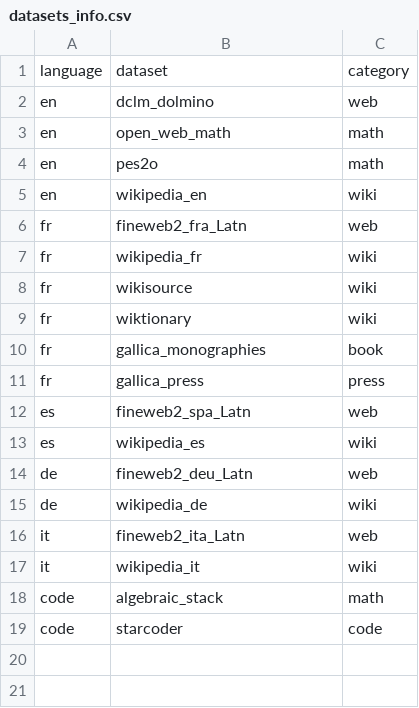
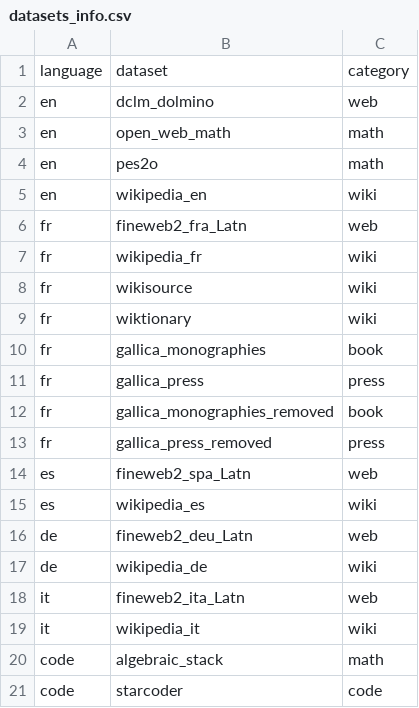
Before and after one commit to OpenLLM-France/Luciole-Training, a CSV file: training/ablations/tools/datasets_info.csv, drawn as a sheet.

Commit message:
add gallica removed

```diff
--- a/training/ablations/tools/datasets_info.csv
+++ b/training/ablations/tools/datasets_info.csv
@@ -11,2 +11,4 @@ fr,gallica_monographies,book
 fr,gallica_press,press
+fr,gallica_monographies_removed,book
+fr,gallica_press_removed,press
 es,fineweb2_spa_Latn,web
```
